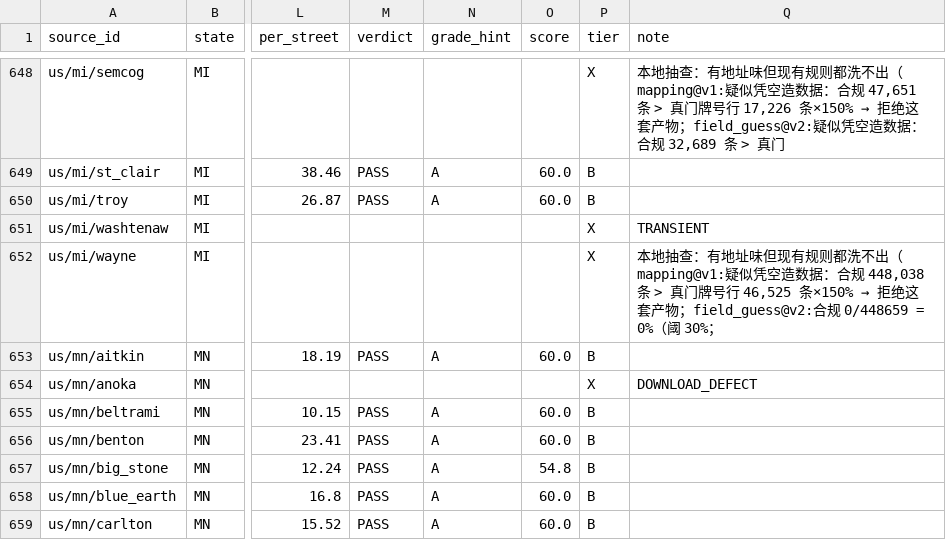
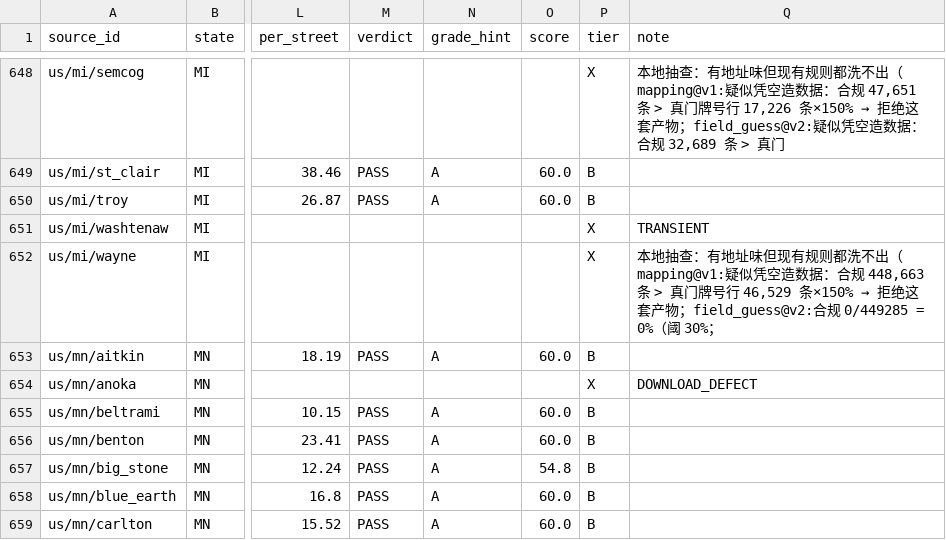
Before and after one commit to ip9988001/World-Map-Data, a CSV file: data/源质量档案.csv, drawn as a sheet; only a part is shown, gaps mark what is left out; the diff names each change by its address in the sheet, - before the commit and + after, or states it on an @@ line.

```diff
--- a/data/源质量档案.csv
+++ b/data/源质量档案.csv
@@ Q652 (note): …：合规 448,038 条 > 真门牌号行 46,525 条×150% → 拒绝这套产物；field_guess@v2:合规 0/448659 = 0%（阈… → …：合规 448,663 条 > 真门牌号行 46,529 条×150% → 拒绝这套产物；field_guess@v2:合规 0/449285 = 0%（阈… @@
```
Also changed, not shown: progress/台账.csv, 2 other files.
